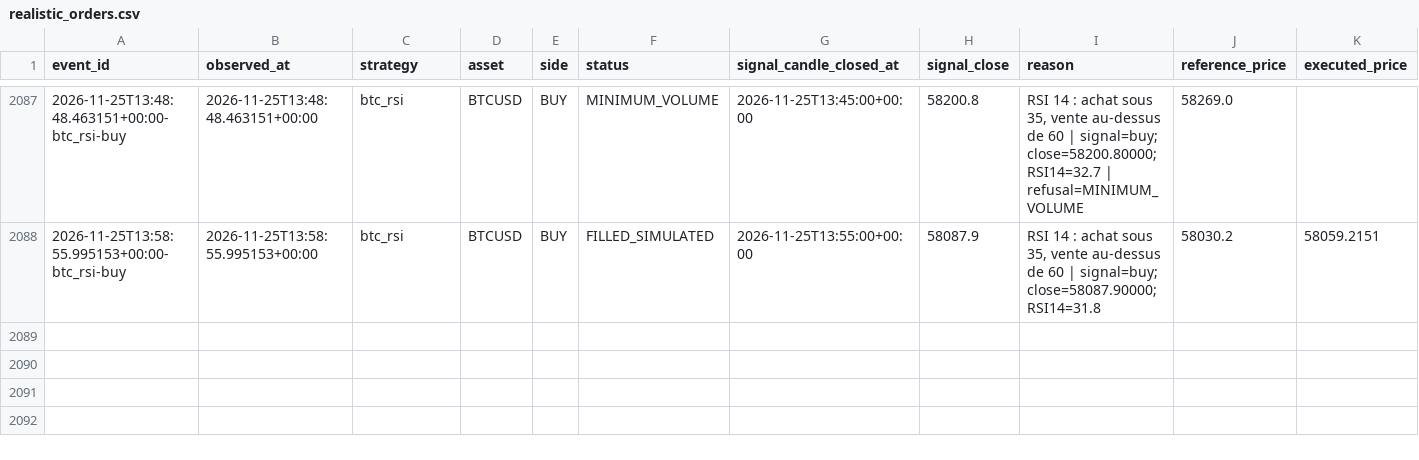
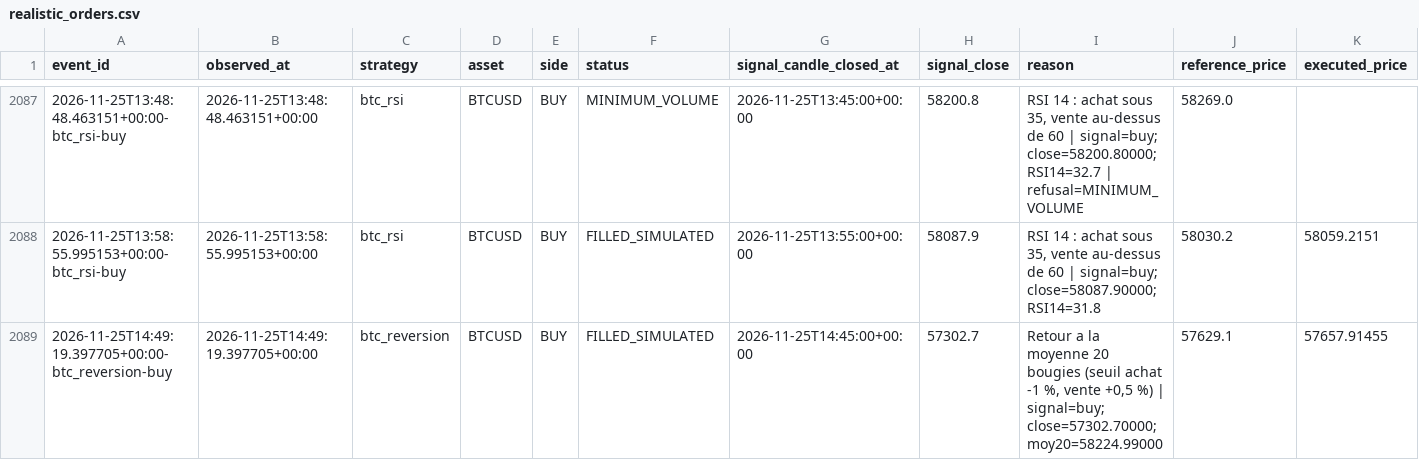
Before and after one commit to SeikoChillBot/AI-Trading, a CSV file: reports/realistic_orders.csv, drawn as a sheet; only a part is shown, gaps mark what is left out; rows hold the shown columns only; the diff names each change by its address in the sheet, - before the commit and + after, or states it on an @@ line.

```diff
--- a/reports/realistic_orders.csv
+++ b/reports/realistic_orders.csv
+row 2089: 2026-11-25T14:49:19.397705+00:00-btc_reversion-buy | 2026-11-25T14:49:19.397705+00:00 | btc_reversion | BTCUSD | BUY | FILLED_SIMULATED | 2026-11-25T14:45:00+00:00 | 57302.7 | Retour a la moyenne 20 bougies (seuil achat -1 %, vente +0,5 %) | signal=buy; close=57302.70000; moy20=58224.99000 | 57629.1 | 57657.91455
```
Also changed, not shown: reports/latest.csv, reports/realistic_latest.csv, 15 other files.
